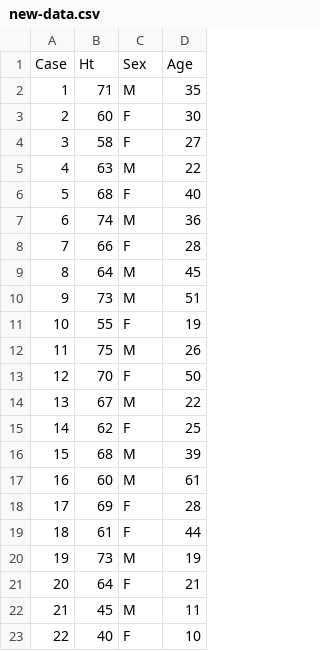
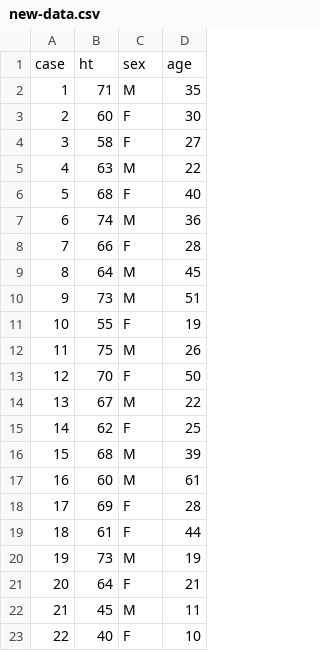
Before and after one commit to GarciaRios/GarciaRios.github.io, a CSV file: workshops/math_camp/2021/data/new-data.csv, drawn as a sheet.

Commit message:
Update new-data.csv

```diff
--- a/workshops/math_camp/2021/data/new-data.csv
+++ b/workshops/math_camp/2021/data/new-data.csv
@@ -1,2 +1,2 @@
-Case,Ht,Sex,Age
+case,ht,sex,age
 1,71,M,35
```
